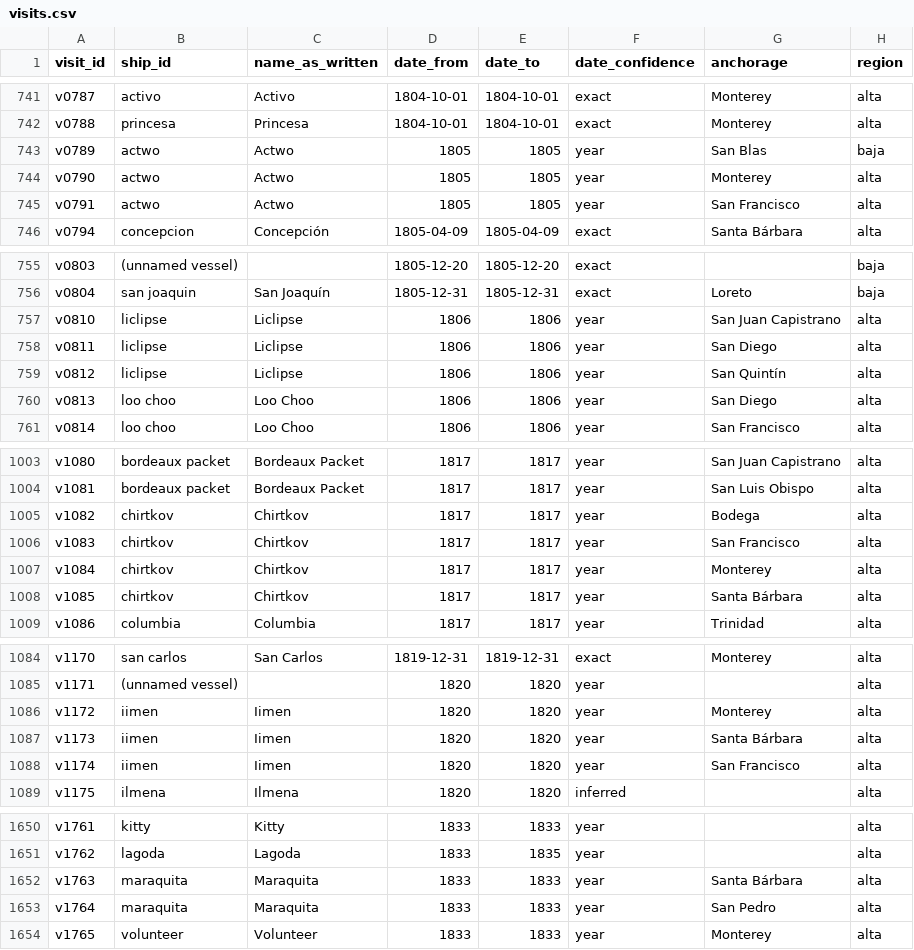
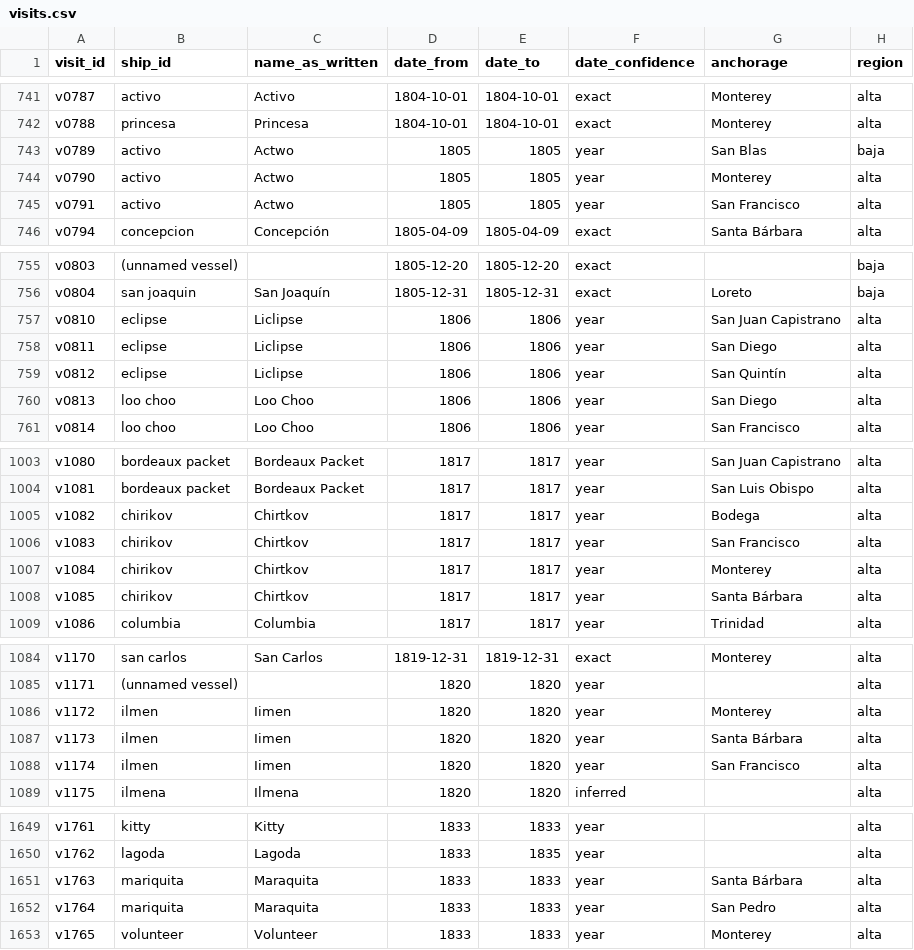
Before and after one commit to Aodhanm/california-ship-registry, a CSV file: data/visits.csv, drawn as a sheet; only a part is shown, gaps mark what is left out; addresses are those after the commit; the diff covers the shown part only; the diff names each change by its address in the sheet, - before the commit and + after, or states it on an @@ line.

```diff
--- a/data/visits.csv
+++ b/data/visits.csv
-B743:B745 (ship_id): actwo
+B743:B745 (ship_id): activo
-B757:B759 (ship_id): liclipse
+B757:B759 (ship_id): eclipse
-B1005:B1008 (ship_id): chirtkov
+B1005:B1008 (ship_id): chirikov
-B1086:B1088 (ship_id): iimen
+B1086:B1088 (ship_id): ilmen
-B1651:B1652 (ship_id): maraquita
+B1651:B1652 (ship_id): mariquita
```
Also changed, not shown: 8 removed rows and 15 edited cells elsewhere in this file, data/ships.csv, 4 other files.
